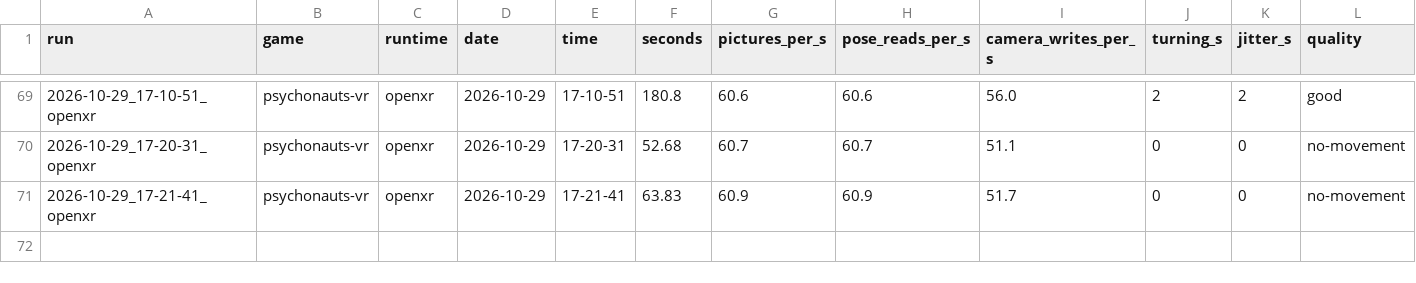
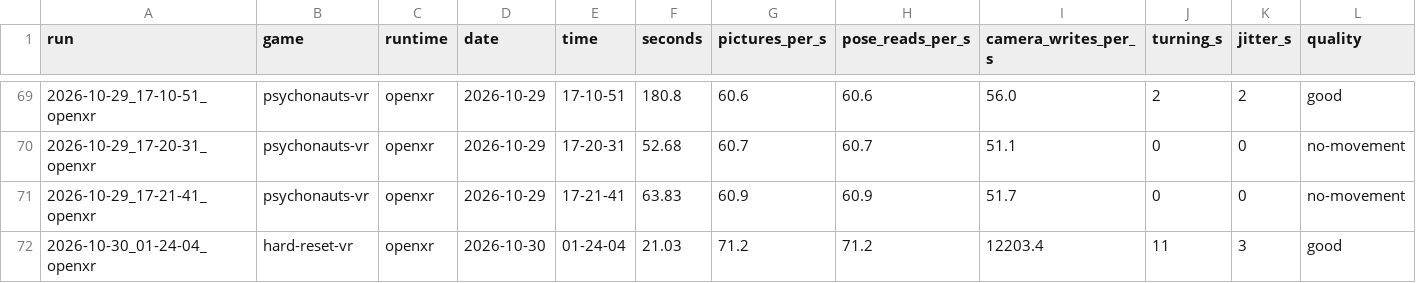
Before and after one commit to TefMeister/BeG0nE, a CSV file: camera-jitter/data/INDEX.csv, drawn as a sheet; only a part is shown, gaps mark what is left out; rows hold the shown columns only; the diff names each change by its address in the sheet, - before the commit and + after, or states it on an @@ line.

```diff
--- a/camera-jitter/data/INDEX.csv
+++ b/camera-jitter/data/INDEX.csv
+row 72: 2026-10-30_01-24-04_openxr | hard-reset-vr | openxr | 2026-10-30 | 01-24-04 | 21.03 | 71.2 | 71.2 | 12203.4 | 11 | 3 | good
```
Also changed, not shown: 43 other files.
